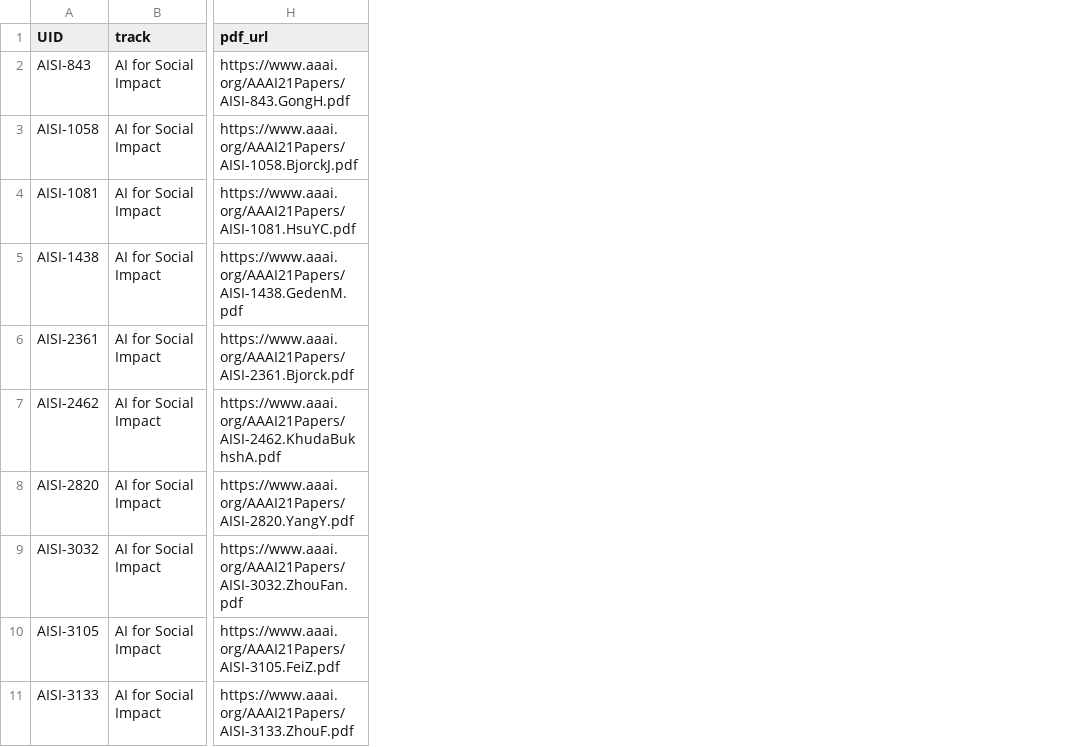
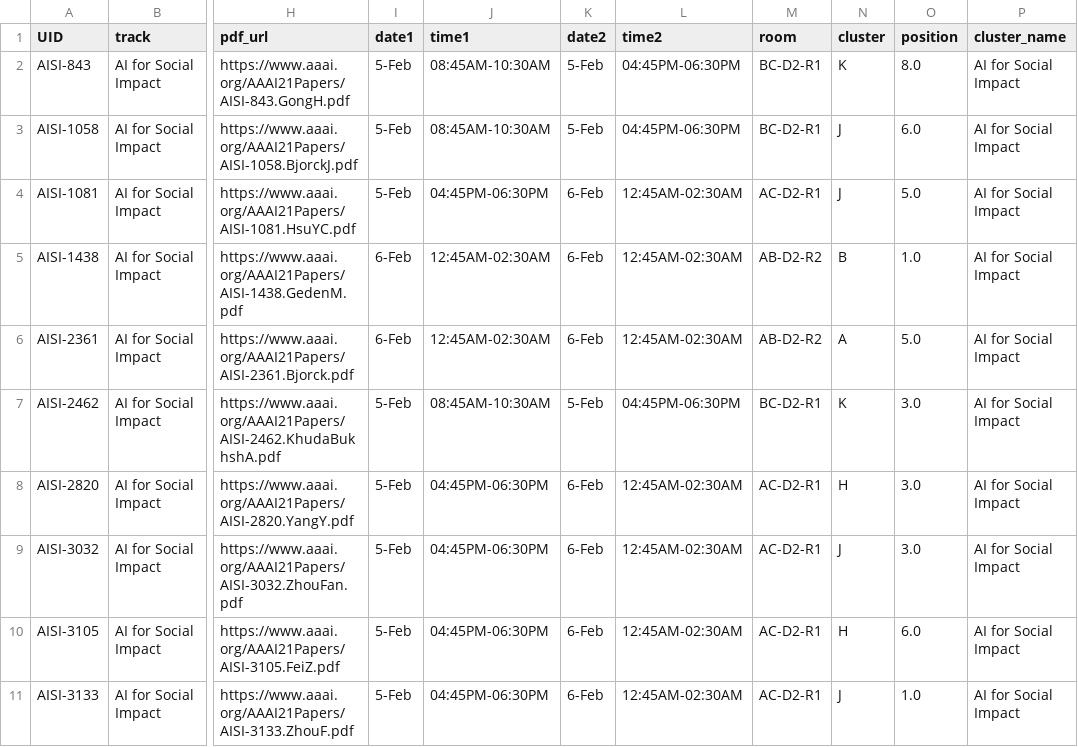
Before and after one commit to teddylfwu/AAAI21-Virtual-Conference, a CSV file: sitedata/AI for Social Impact Track_papers.csv, drawn as a sheet; only a part is shown, gaps mark what is left out; the diff names each change by its address in the sheet, - before the commit and + after, or states it on an @@ line.

```diff
--- a/sitedata/AI for Social Impact Track_papers.csv
+++ b/sitedata/AI for Social Impact Track_papers.csv
+column I (date1), rows 2-11: 5-Feb | 5-Feb | 5-Feb | 6-Feb | 6-Feb | 5-Feb | 5-Feb | 5-Feb | 5-Feb | 5-Feb
+column J (time1), rows 2-11: 08:45AM-10:30AM | 08:45AM-10:30AM | 04:45PM-06:30PM | 12:45AM-02:30AM | 12:45AM-02:30AM | 08:45AM-10:30AM | 04:45PM-06:30PM | 04:45PM-06:30PM | 04:45PM-06:30PM | 04:45PM-06:30PM
+column K (date2), rows 2-11: 5-Feb | 5-Feb | 6-Feb | 6-Feb | 6-Feb | 5-Feb | 6-Feb | 6-Feb | 6-Feb | 6-Feb
+column L (time2), rows 2-11: 04:45PM-06:30PM | 04:45PM-06:30PM | 12:45AM-02:30AM | 12:45AM-02:30AM | 12:45AM-02:30AM | 04:45PM-06:30PM | 12:45AM-02:30AM | 12:45AM-02:30AM | 12:45AM-02:30AM | 12:45AM-02:30AM
+column M (room), rows 2-11: BC-D2-R1 | BC-D2-R1 | AC-D2-R1 | AB-D2-R2 | AB-D2-R2 | BC-D2-R1 | AC-D2-R1 | AC-D2-R1 | AC-D2-R1 | AC-D2-R1
+column N (cluster), rows 2-11: K | J | J | B | A | K | H | J | H | J
+column O (position), rows 2-11: 8.0 | 6.0 | 5.0 | 1.0 | 5.0 | 3.0 | 3.0 | 3.0 | 6.0 | 1.0
+column P (cluster_name), rows 2-11: all AI for Social Impact
```
Also changed, not shown: sitedata/Senior Member Track_papers.csv.
